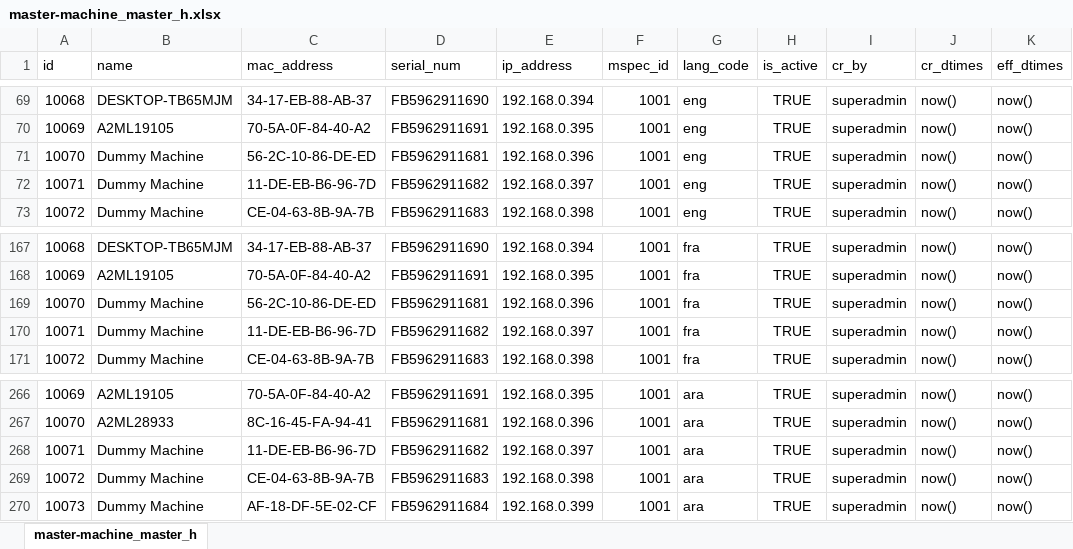
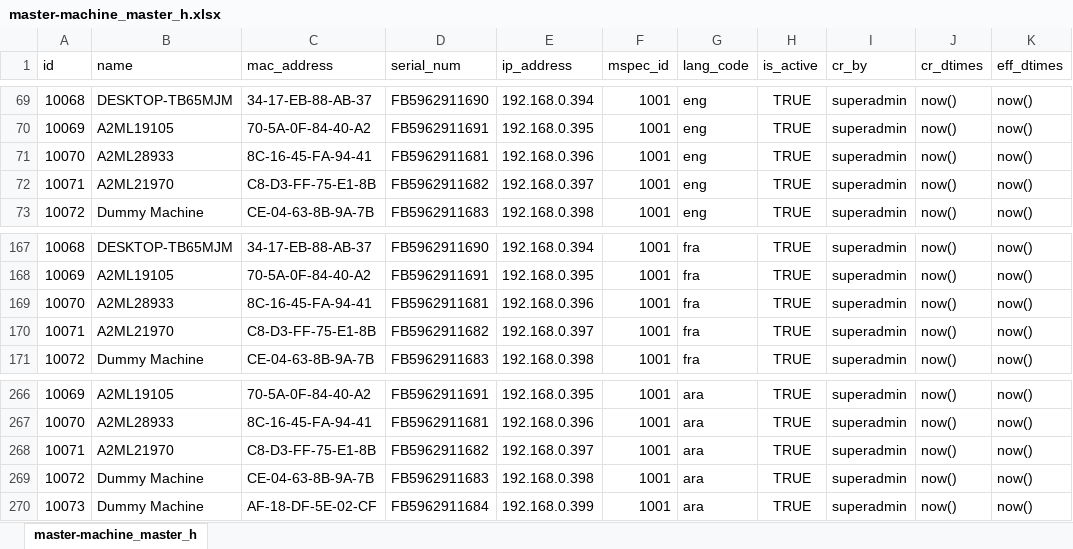
Before and after one commit to ssenmosip/mosip-temp-documentation, an Excel workbook: _files/requirements/master_data/master-machine_master_h.xlsx, sheet master-machine_master_h, drawn as a sheet; only a part is shown, gaps mark what is left out; values as stored, in another font and other column widths than the file's, no borders; the diff names each change by its address in the sheet, - before the commit and + after, or states it on an @@ line.

```diff
--- a/_files/requirements/master_data/master-machine_master_h.xlsx (sheet master-machine_master_h)
+++ b/_files/requirements/master_data/master-machine_master_h.xlsx (sheet master-machine_master_h)
-B71 (name): Dummy Machine
+B71 (name): A2ML28933
-C71 (mac_address): 56-2C-10-86-DE-ED
+C71 (mac_address): 8C-16-45-FA-94-41
-B72 (name): Dummy Machine
+B72 (name): A2ML21970
-C72 (mac_address): 11-DE-EB-B6-96-7D
+C72 (mac_address): C8-D3-FF-75-E1-8B
-B169 (name): Dummy Machine
+B169 (name): A2ML28933
-C169 (mac_address): 56-2C-10-86-DE-ED
+C169 (mac_address): 8C-16-45-FA-94-41
-B170 (name): Dummy Machine
+B170 (name): A2ML21970
-C170 (mac_address): 11-DE-EB-B6-96-7D
+C170 (mac_address): C8-D3-FF-75-E1-8B
-B268 (name): Dummy Machine
+B268 (name): A2ML21970
-C268 (mac_address): 11-DE-EB-B6-96-7D
+C268 (mac_address): C8-D3-FF-75-E1-8B
```
Also changed, not shown: _files/requirements/Pending_Backlog_Stories_25Jun19_Updated.xlsx, _files/requirements/master_data/master-machine_master.xlsx, 3 other files.
